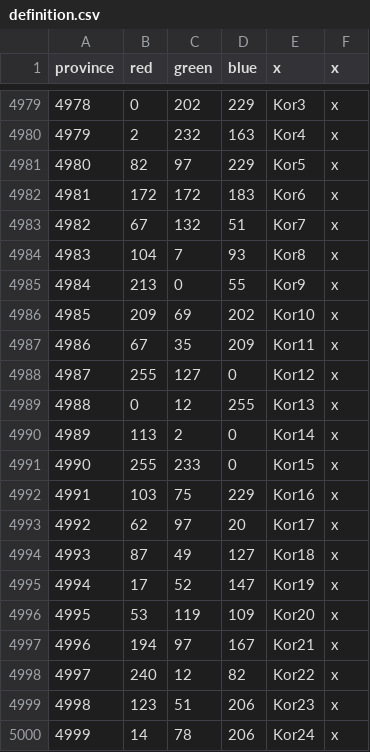
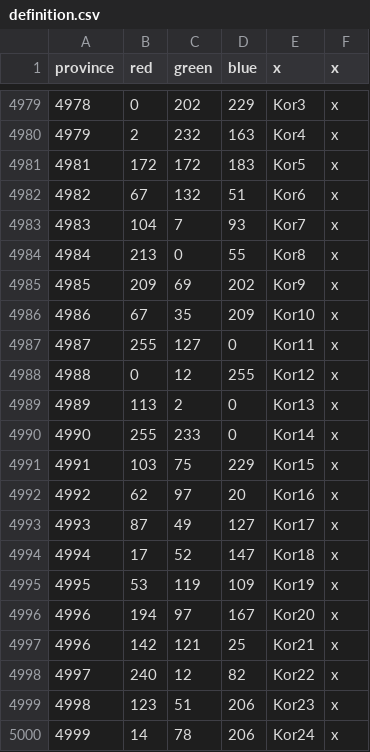
Before and after one commit to PDXMP/HashMP_CE, a CSV file: map/definition.csv, drawn as a sheet; only a part is shown, gaps mark what is left out.

Commit message:
Shrink fix 2

```diff
--- a/map/definition.csv
+++ b/map/definition.csv
@@ -4980,19 +4980,19 @@ province;red;green;blue;x;x
 4979;2;232;163;Kor4;x
-4980;82;97;229;Kor5;x
-4981;172;172;183;Kor6;x
-4982;67;132;51;Kor7;x
-4983;104;7;93;Kor8;x
-4984;213;0;55;Kor9;x
-4985;209;69;202;Kor10;x
-4986;67;35;209;Kor11;x
-4987;255;127;0;Kor12;x
-4988;0;12;255;Kor13;x
-4989;113;2;0;Kor14;x
-4990;255;233;0;Kor15;x
-4991;103;75;229;Kor16;x
-4992;62;97;20;Kor17;x
-4993;87;49;127;Kor18;x
-4994;17;52;147;Kor19;x
-4995;53;119;109;Kor20;x
-4996;194;97;167;Kor21;x
+4981;172;172;183;Kor5;x
+4982;67;132;51;Kor6;x
+4983;104;7;93;Kor7;x
+4984;213;0;55;Kor8;x
+4985;209;69;202;Kor9;x
+4986;67;35;209;Kor10;x
+4987;255;127;0;Kor11;x
+4988;0;12;255;Kor12;x
+4989;113;2;0;Kor13;x
+4990;255;233;0;Kor14;x
+4991;103;75;229;Kor15;x
+4992;62;97;20;Kor16;x
+4993;87;49;127;Kor17;x
+4994;17;52;147;Kor18;x
+4995;53;119;109;Kor19;x
+4996;194;97;167;Kor20;x
+4996;142;121;25;Kor21;x
 4997;240;12;82;Kor22;x
```
